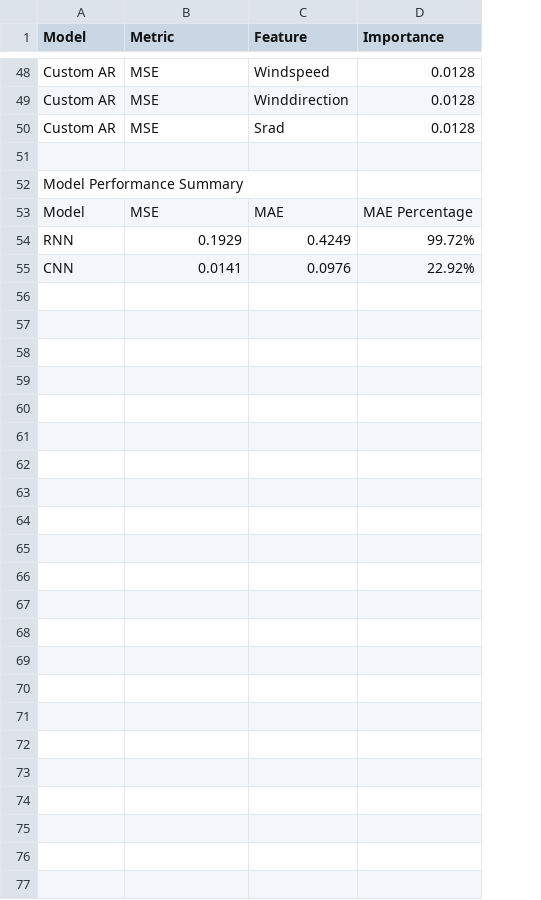
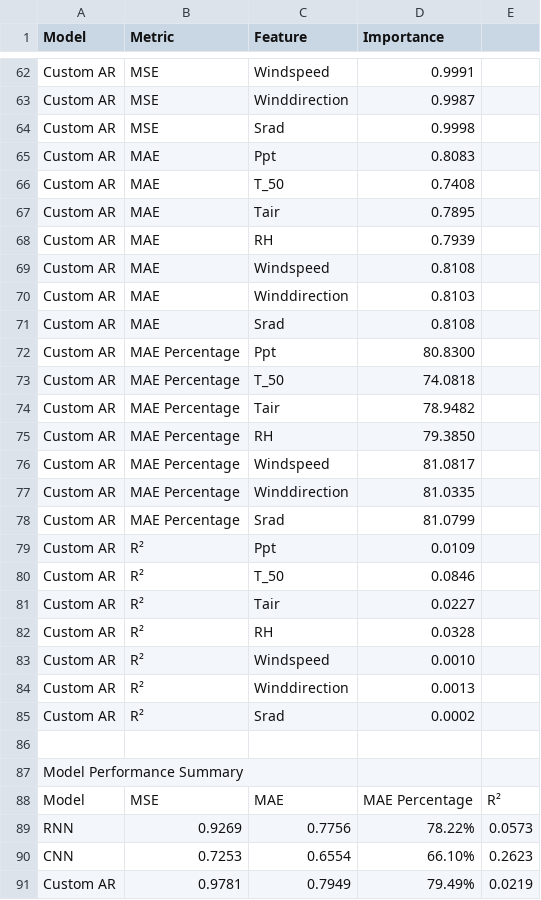
Before and after one commit to kiat/tx-soil-moisture, a CSV file: Analysis/station-data-analysis/station4_swc_50_results.csv, drawn as a sheet; only a part is shown, gaps mark what is left out; removed rows and columns are numbered as before the commit, all else as after; the diff covers the shown part only; the diff names each change by its address in the sheet, - before the commit and + after, or states it on an @@ line.

```diff
--- a/Analysis/station-data-analysis/station4_swc_50_results.csv
+++ b/Analysis/station-data-analysis/station4_swc_50_results.csv
-column D (Importance), rows 48-55: 0.0128 | 0.0128 | 0.0128 |  |  | MAE Percentage | 99.72% | 22.92%
+column D (Importance), rows 62-64: 0.9991 | 0.9987 | 0.9998; rows 88-90: MAE Percentage | 78.22% | 66.10%
+column E, rows 88-90: R² | 0.0573 | 0.2623
+row 65: Custom AR | MAE | Ppt | 0.8083
+row 66: Custom AR | MAE | T_50 | 0.7408
+row 67: Custom AR | MAE | Tair | 0.7895
+row 68: Custom AR | MAE | RH | 0.7939
+row 69: Custom AR | MAE | Windspeed | 0.8108
+row 70: Custom AR | MAE | Winddirection | 0.8103
+row 71: Custom AR | MAE | Srad | 0.8108
+row 72: Custom AR | MAE Percentage | Ppt | 80.8300
+row 73: Custom AR | MAE Percentage | T_50 | 74.0818
+row 74: Custom AR | MAE Percentage | Tair | 78.9482
+row 75: Custom AR | MAE Percentage | RH | 79.3850
+row 76: Custom AR | MAE Percentage | Windspeed | 81.0817
+row 77: Custom AR | MAE Percentage | Winddirection | 81.0335
+row 78: Custom AR | MAE Percentage | Srad | 81.0799
+row 79: Custom AR | R² | Ppt | 0.0109
+row 80: Custom AR | R² | T_50 | 0.0846
+row 81: Custom AR | R² | Tair | 0.0227
+row 82: Custom AR | R² | RH | 0.0328
+row 83: Custom AR | R² | Windspeed | 0.0010
+row 84: Custom AR | R² | Winddirection | 0.0013
+row 85: Custom AR | R² | Srad | 0.0002
-B89 (Metric): 0.1929
+B89 (Metric): 0.9269
-C89 (Feature): 0.4249
+C89 (Feature): 0.7756
-B90 (Metric): 0.0141
+B90 (Metric): 0.7253
-C90 (Feature): 0.0976
+C90 (Feature): 0.6554
+row 91: Custom AR | 0.9781 | 0.7949 | 79.49% | 0.0219
```
Also changed, not shown: 14 added rows and 7 edited cells elsewhere in this file, Analysis/station-data-analysis/station4_swc_10_results.csv, Analysis/station-data-analysis/station4_swc_20_results.csv, 15 other files.
